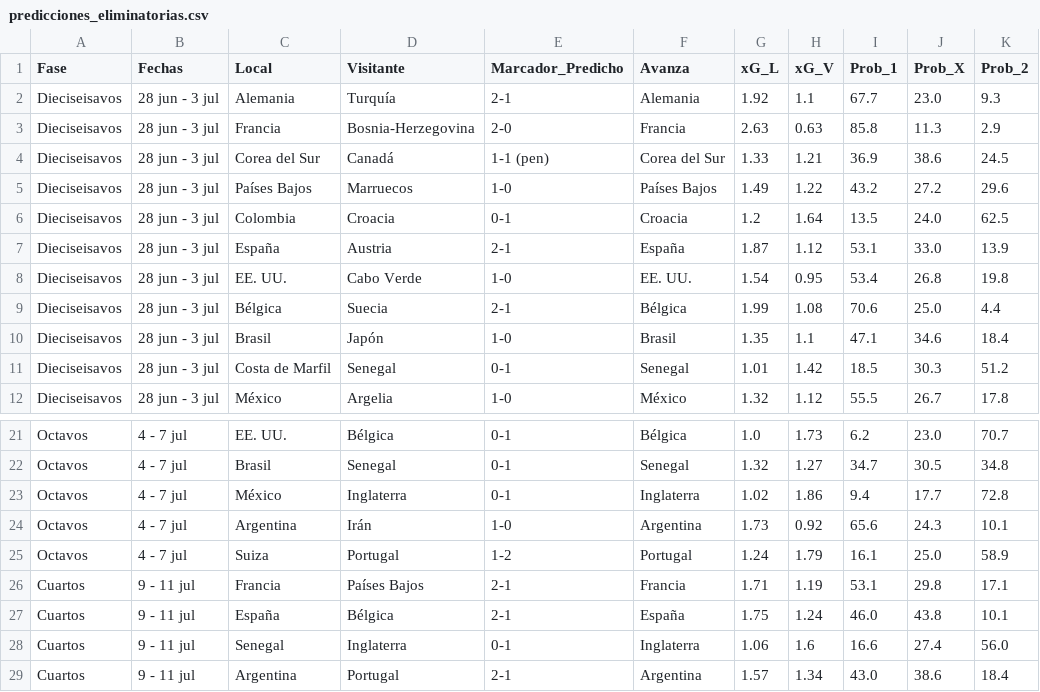
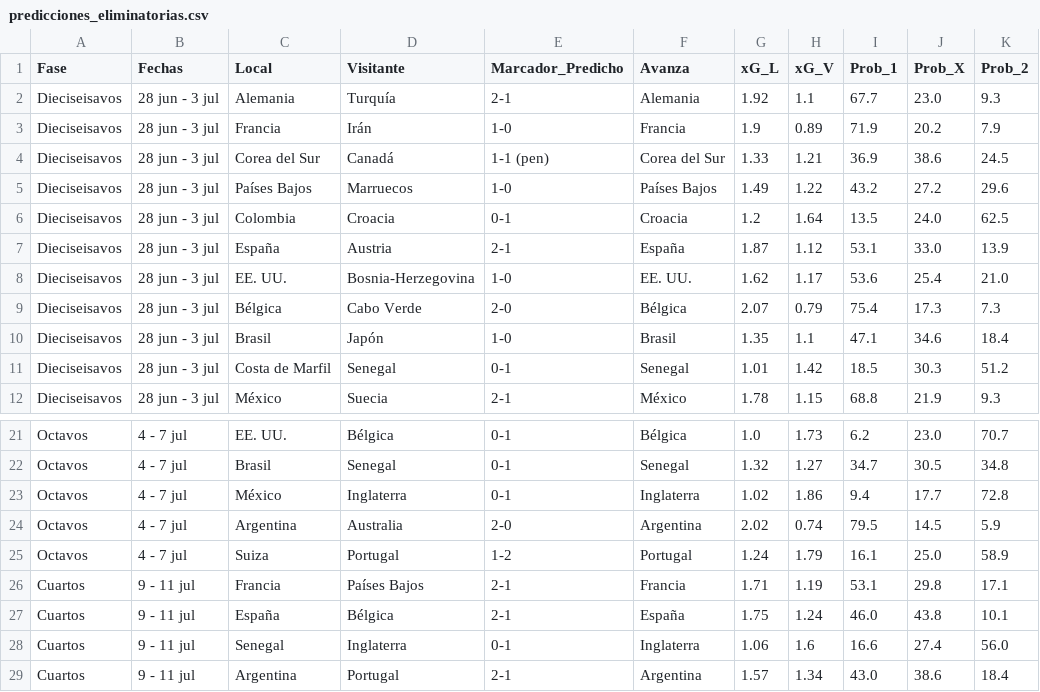
Before and after one commit to gabrielsolisnino28-droid/Simulaciones_Mundial, a CSV file: Predicciones/predicciones_eliminatorias.csv, drawn as a sheet; only a part is shown, gaps mark what is left out; the diff covers the shown part only; the diff names each change by its address in the sheet, - before the commit and + after, or states it on an @@ line.

```diff
--- a/Predicciones/predicciones_eliminatorias.csv
+++ b/Predicciones/predicciones_eliminatorias.csv
-D3 (Visitante): Bosnia-Herzegovina
+D3 (Visitante): Irán
-E3 (Marcador_Predicho): 2-0
+E3 (Marcador_Predicho): 1-0
-G3 (xG_L): 2.63
+G3 (xG_L): 1.9
-H3 (xG_V): 0.63
+H3 (xG_V): 0.89
-I3 (Prob_1): 85.8
+I3 (Prob_1): 71.9
-J3 (Prob_X): 11.3
+J3 (Prob_X): 20.2
-K3 (Prob_2): 2.9
+K3 (Prob_2): 7.9
-D8 (Visitante): Cabo Verde
+D8 (Visitante): Bosnia-Herzegovina
-G8 (xG_L): 1.54
+G8 (xG_L): 1.62
-H8 (xG_V): 0.95
+H8 (xG_V): 1.17
-I8 (Prob_1): 53.4
+I8 (Prob_1): 53.6
-J8 (Prob_X): 26.8
+J8 (Prob_X): 25.4
-K8 (Prob_2): 19.8
+K8 (Prob_2): 21.0
-D9 (Visitante): Suecia
+D9 (Visitante): Cabo Verde
-E9 (Marcador_Predicho): 2-1
+E9 (Marcador_Predicho): 2-0
-G9 (xG_L): 1.99
+G9 (xG_L): 2.07
-H9 (xG_V): 1.08
+H9 (xG_V): 0.79
-I9 (Prob_1): 70.6
+I9 (Prob_1): 75.4
-J9 (Prob_X): 25.0
+J9 (Prob_X): 17.3
-K9 (Prob_2): 4.4
+K9 (Prob_2): 7.3
-D12 (Visitante): Argelia
+D12 (Visitante): Suecia
-E12 (Marcador_Predicho): 1-0
+E12 (Marcador_Predicho): 2-1
-G12 (xG_L): 1.32
+G12 (xG_L): 1.78
-H12 (xG_V): 1.12
+H12 (xG_V): 1.15
-I12 (Prob_1): 55.5
+I12 (Prob_1): 68.8
-J12 (Prob_X): 26.7
+J12 (Prob_X): 21.9
-K12 (Prob_2): 17.8
+K12 (Prob_2): 9.3
-D24 (Visitante): Irán
+D24 (Visitante): Australia
-E24 (Marcador_Predicho): 1-0
+E24 (Marcador_Predicho): 2-0
-G24 (xG_L): 1.73
+G24 (xG_L): 2.02
-H24 (xG_V): 0.92
+H24 (xG_V): 0.74
-I24 (Prob_1): 65.6
+I24 (Prob_1): 79.5
-J24 (Prob_X): 24.3
+J24 (Prob_X): 14.5
-K24 (Prob_2): 10.1
+K24 (Prob_2): 5.9
```
Also changed, not shown: 14 edited cells elsewhere in this file, Predicciones/clasificacion_grupos.csv, Predicciones/predicciones_fase_grupos.csv, 4 other files.
